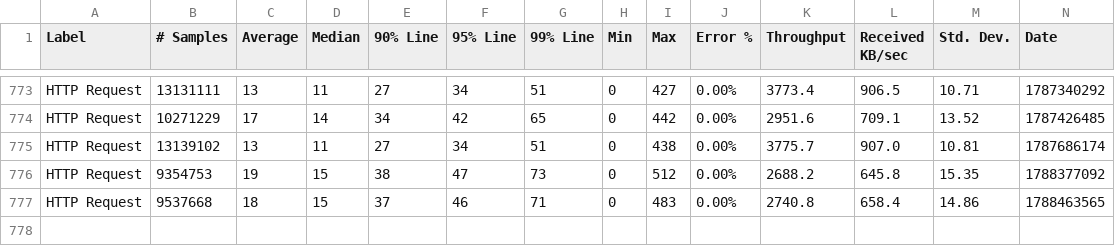
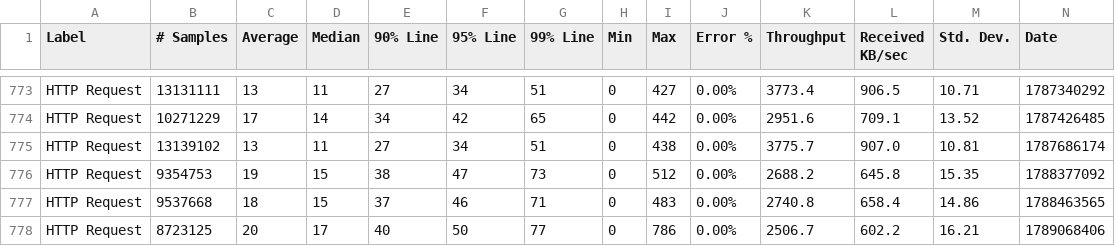
Before and after one commit to ballerina-platform/module-ballerina-http, a CSV file: load-tests/h1_h1_passthrough/results/summary.csv, drawn as a sheet; only a part is shown, gaps mark what is left out; rows hold the shown columns only; the diff names each change by its address in the sheet, - before the commit and + after, or states it on an @@ line.

Commit message:
Update h1_h1_passthrough test results on Fri Sep 11 02:11:04 UTC 2026

```diff
--- a/load-tests/h1_h1_passthrough/results/summary.csv
+++ b/load-tests/h1_h1_passthrough/results/summary.csv
+row 778: HTTP Request | 8723125 | 20 | 17 | 40 | 50 | 77 | 0 | 786 | 0.00% | 2506.7 | 602.2 | 16.21 | 1789068406
```
